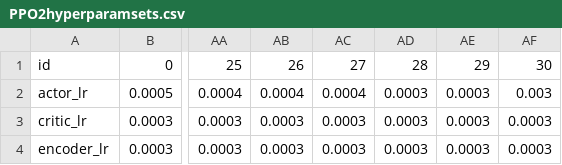
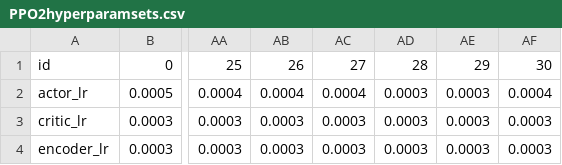
Before and after one commit to hyunseoky9/AIinterpretability, a CSV file: hyperparamsets/PPO2hyperparamsets.csv, drawn as a sheet; only a part is shown, gaps mark what is left out; the diff names each change by its address in the sheet, - before the commit and + after, or states it on an @@ line.

Commit message:
fix

```diff
--- a/hyperparamsets/PPO2hyperparamsets.csv
+++ b/hyperparamsets/PPO2hyperparamsets.csv
-AF2: 0.003
+AF2: 0.0004
```
